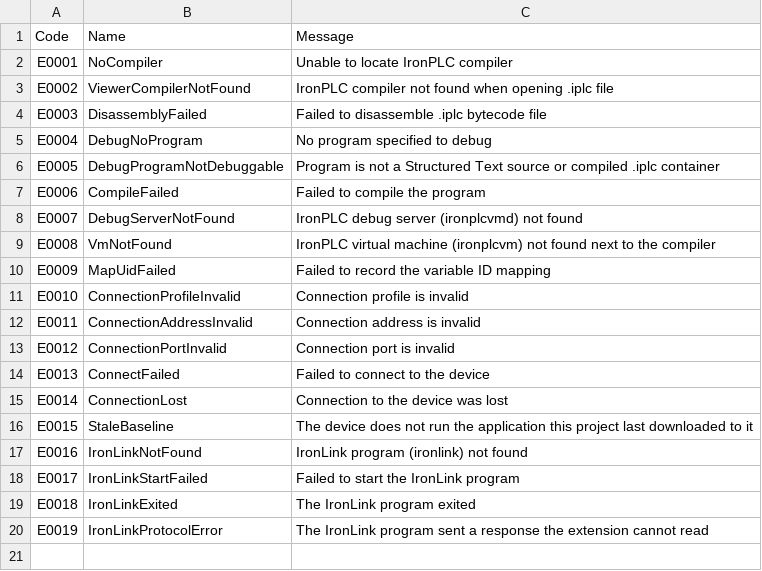
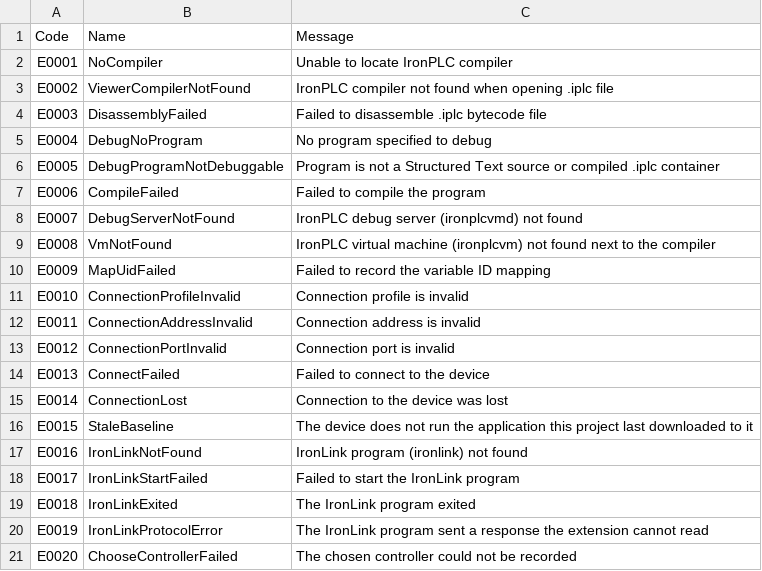
Before and after one commit to boogy777-lgtm/ironplc, a CSV file: integrations/vscode-common/resources/problem-codes.csv, drawn as a sheet.

```diff
--- a/integrations/vscode-common/resources/problem-codes.csv
+++ b/integrations/vscode-common/resources/problem-codes.csv
@@ -20 +20,2 @@ E0018,IronLinkExited,The IronLink program exited
 E0019,IronLinkProtocolError,The IronLink program sent a response the extension cannot read
+E0020,ChooseControllerFailed,The chosen controller could not be recorded
```
Also changed, not shown: 32 other files.
